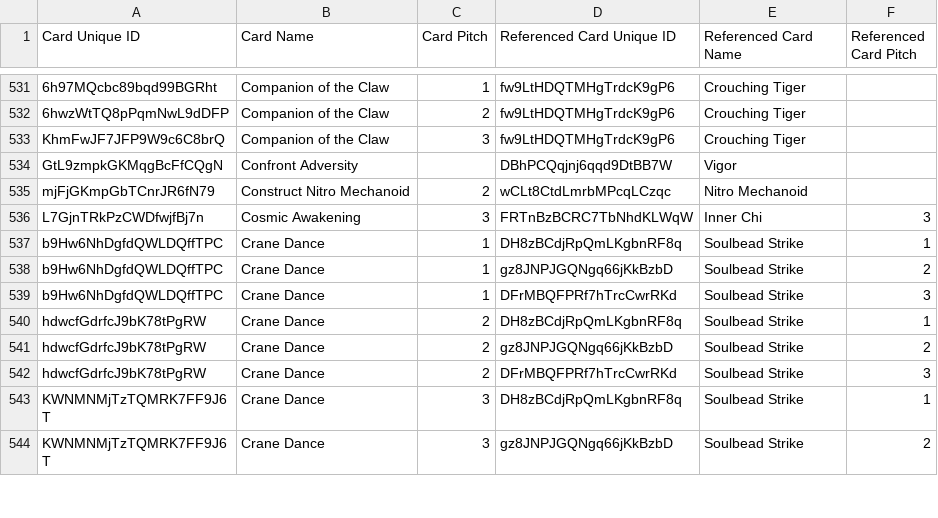
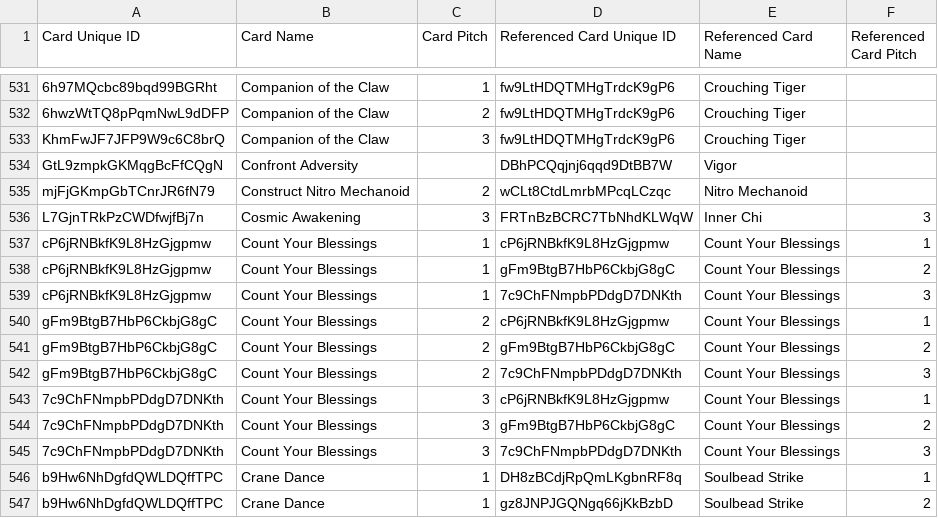
Before and after one commit to the-fab-cube/flesh-and-blood-cards, a CSV file: csvs/english/card-reference.csv, drawn as a sheet; only a part is shown, gaps mark what is left out; the shorter side is filled out with more unchanged rows.

Commit message:
Add new card Count Your Blessings

```diff
--- a/csvs/english/card-reference.csv
+++ b/csvs/english/card-reference.csv
@@ -536,2 +536,11 @@ mjFjGKmpGbTCnrJR6fN79	Construct Nitro Mechanoid	2	wCLt8CtdLmrbMPcqLCzqc	Nitro Me
 L7GjnTRkPzCWDfwjfBj7n	Cosmic Awakening	3	FRTnBzBCRC7TbNhdKLWqW	Inner Chi	3						
+cP6jRNBkfK9L8HzGjgpmw	Count Your Blessings	1	cP6jRNBkfK9L8HzGjgpmw	Count Your Blessings	1						
+cP6jRNBkfK9L8HzGjgpmw	Count Your Blessings	1	gFm9BtgB7HbP6CkbjG8gC	Count Your Blessings	2						
+cP6jRNBkfK9L8HzGjgpmw	Count Your Blessings	1	7c9ChFNmpbPDdgD7DNKth	Count Your Blessings	3						
+gFm9BtgB7HbP6CkbjG8gC	Count Your Blessings	2	cP6jRNBkfK9L8HzGjgpmw	Count Your Blessings	1						
+gFm9BtgB7HbP6CkbjG8gC	Count Your Blessings	2	gFm9BtgB7HbP6CkbjG8gC	Count Your Blessings	2						
+gFm9BtgB7HbP6CkbjG8gC	Count Your Blessings	2	7c9ChFNmpbPDdgD7DNKth	Count Your Blessings	3						
+7c9ChFNmpbPDdgD7DNKth	Count Your Blessings	3	cP6jRNBkfK9L8HzGjgpmw	Count Your Blessings	1						
+7c9ChFNmpbPDdgD7DNKth	Count Your Blessings	3	gFm9BtgB7HbP6CkbjG8gC	Count Your Blessings	2						
+7c9ChFNmpbPDdgD7DNKth	Count Your Blessings	3	7c9ChFNmpbPDdgD7DNKth	Count Your Blessings	3						
 b9Hw6NhDgfdQWLDQffTPC	Crane Dance	1	DH8zBCdjRpQmLKgbnRF8q	Soulbead Strike	1						
```
Also changed, not shown: csvs/english/card.csv, 4 other files.
